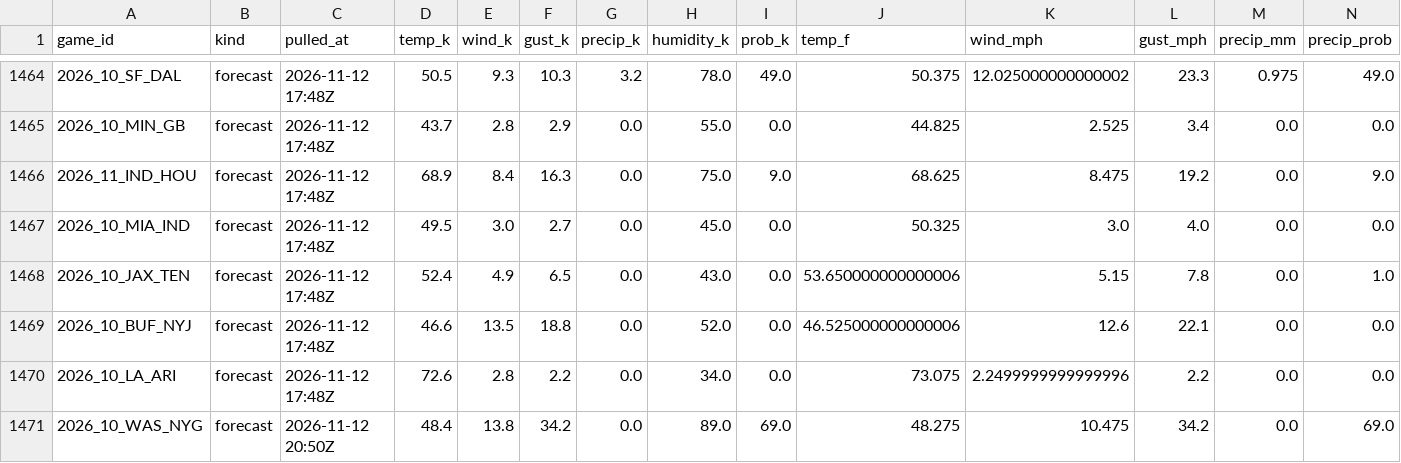
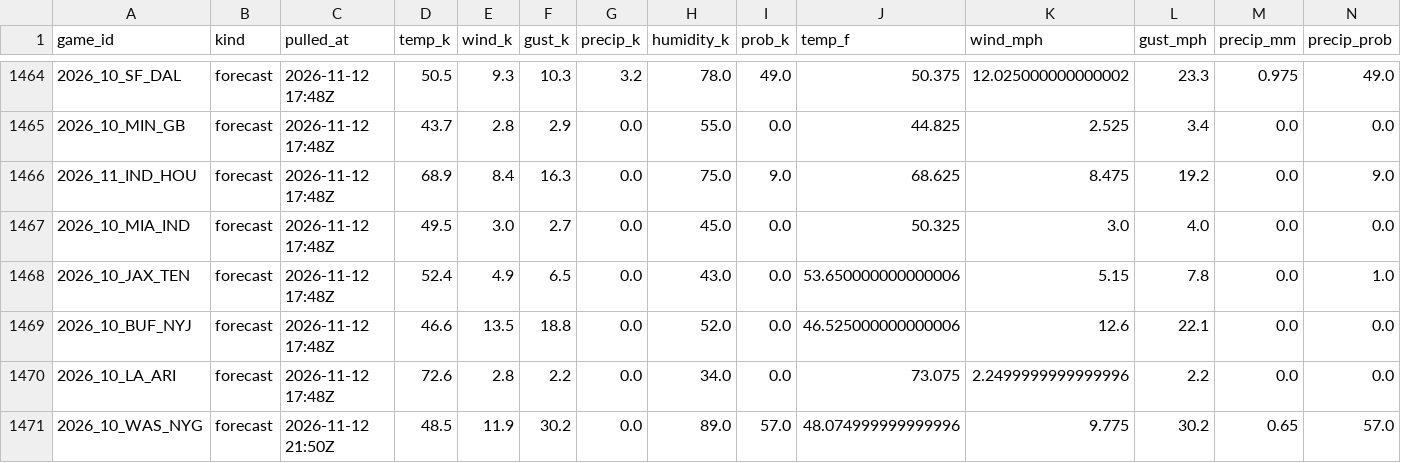
Before and after one commit to WeakLearners/nfl-props, a CSV file: data/weather/game_weather.csv, drawn as a sheet; only a part is shown, gaps mark what is left out.

```diff
--- a/data/weather/game_weather.csv
+++ b/data/weather/game_weather.csv
@@ -1470,2 +1470,2 @@ game_id,kind,pulled_at,temp_k,wind_k,gust_k,precip_k,humidity_k,prob_k,temp_f,wi
 2026_10_LA_ARI,forecast,2026-11-12 17:48Z,72.6,2.8,2.2,0.0,34.0,0.0,73.075,2.2499999999999996,2.2,0.0,0.0
-2026_10_WAS_NYG,forecast,2026-11-12 20:50Z,48.4,13.8,34.2,0.0,89.0,69.0,48.275,10.475,34.2,0.0,69.0
+2026_10_WAS_NYG,forecast,2026-11-12 21:50Z,48.5,11.9,30.2,0.0,89.0,57.0,48.074999999999996,9.775,30.2,0.65,57.0
```
Also changed, not shown: data/weather/forecast_log.csv.
